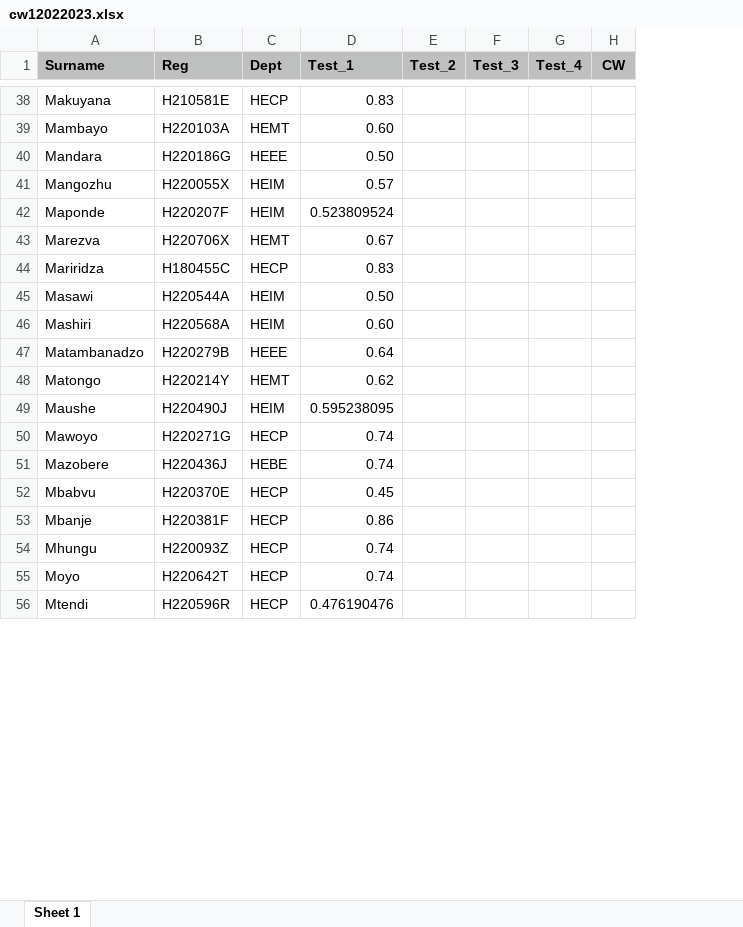
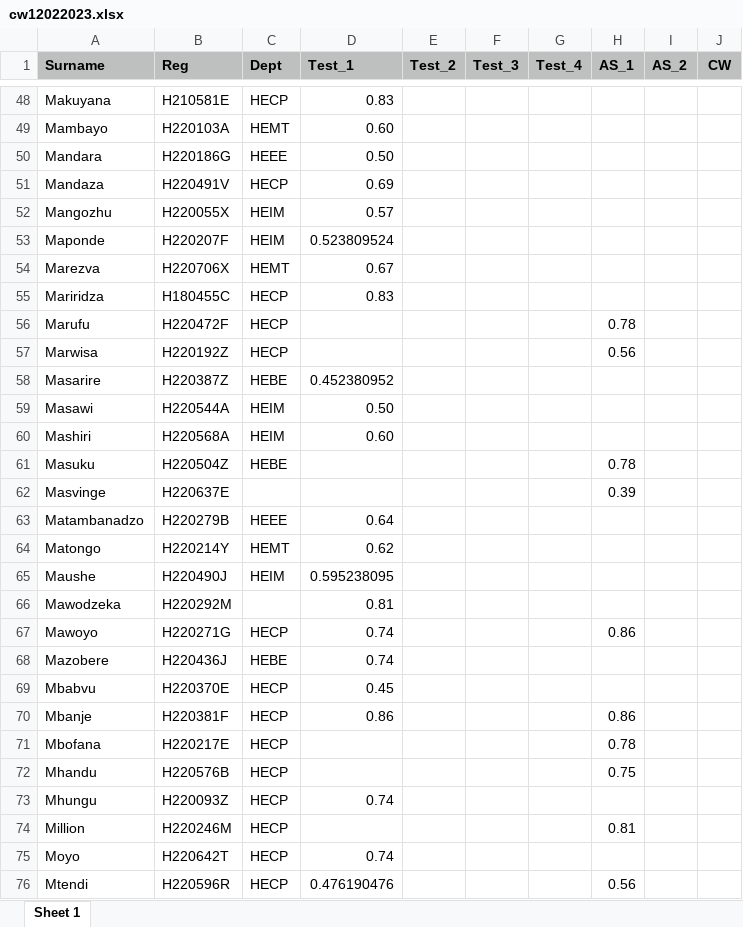
Before and after one commit to tnmutusva/course, an Excel workbook: cw12022023.xlsx, sheet Sheet 1, drawn as a sheet; only a part is shown, gaps mark what is left out; values as stored, in another font and other column widths than the file's, no borders; the diff covers the shown part only; the diff names each change by its address in the sheet, - before the commit and + after, or states it on an @@ line.

Commit message:
Update cw12022023.xlsx

```diff
--- a/cw12022023.xlsx (sheet Sheet 1)
+++ b/cw12022023.xlsx (sheet Sheet 1)
+column H (AS_1), rows 67-70: 0.86 |  |  | 0.86; row 76: 0.56
+column I (AS_2), empty
+row 51: Mandaza | H220491V | HECP | 0.69
+row 56: Marufu | H220472F | HECP |  |  |  |  | 0.78
+row 57: Marwisa | H220192Z | HECP |  |  |  |  | 0.56
+row 58: Masarire | H220387Z | HEBE | 0.452380952
+row 61: Masuku | H220504Z | HEBE |  |  |  |  | 0.78
+row 62: Masvinge | H220637E |  |  |  |  |  | 0.39
+row 66: Mawodzeka | H220292M |  | 0.81
+row 71: Mbofana | H220217E | HECP |  |  |  |  | 0.78
+row 72: Mhandu | H220576B | HECP |  |  |  |  | 0.75
+row 74: Million | H220246M | HECP |  |  |  |  | 0.81
```
Also changed, not shown: 19 added rows and 1 removed row elsewhere in this sheet.
